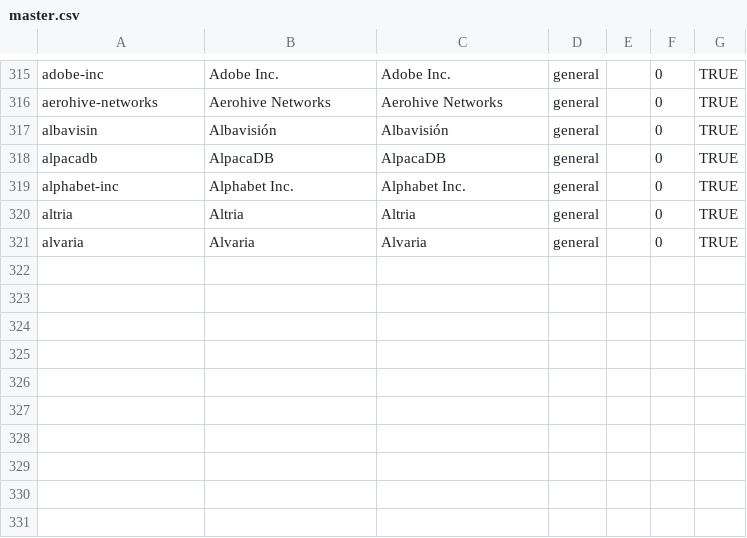
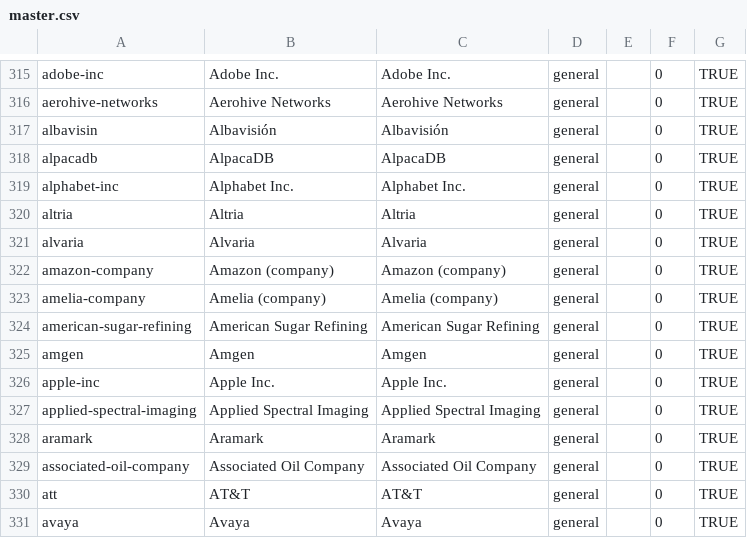
Before and after one commit to wqf2956041-star/pinpai-ai-in, a CSV file: master.csv, drawn as a sheet; only a part is shown, gaps mark what is left out.

Commit message:
batch add 10 brands: Amazon (company), Amelia (company), American Sugar Refining, Amgen, Apple Inc., Applied Spectral Imaging, Aramark, Associated Oil Company, AT&T, Avaya

```diff
--- a/master.csv
+++ b/master.csv
@@ -321 +321,11 @@ altria|Altria|Altria|general||0|TRUE
 alvaria|Alvaria|Alvaria|general||0|TRUE
+amazon-company|Amazon (company)|Amazon (company)|general||0|TRUE
+amelia-company|Amelia (company)|Amelia (company)|general||0|TRUE
+american-sugar-refining|American Sugar Refining|American Sugar Refining|general||0|TRUE
+amgen|Amgen|Amgen|general||0|TRUE
+apple-inc|Apple Inc.|Apple Inc.|general||0|TRUE
+applied-spectral-imaging|Applied Spectral Imaging|Applied Spectral Imaging|general||0|TRUE
+aramark|Aramark|Aramark|general||0|TRUE
+associated-oil-company|Associated Oil Company|Associated Oil Company|general||0|TRUE
+att|AT&T|AT&T|general||0|TRUE
+avaya|Avaya|Avaya|general||0|TRUE
```
Also changed, not shown: 24 other files.
